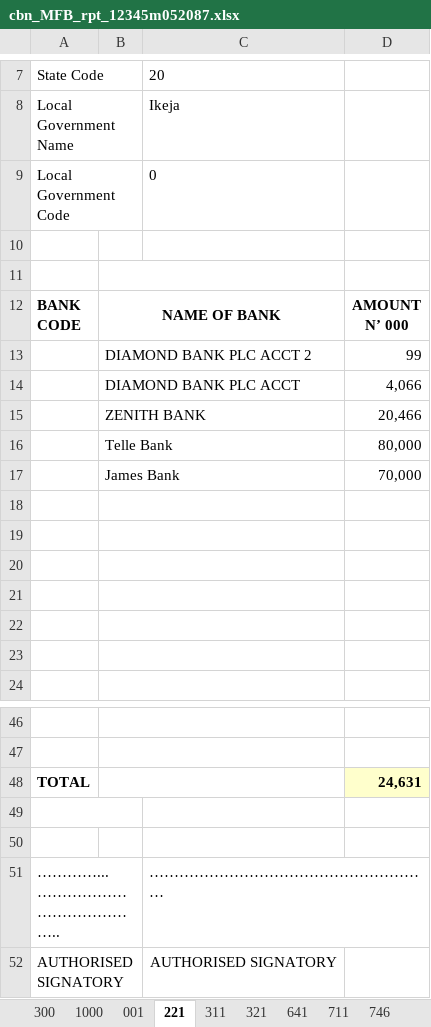
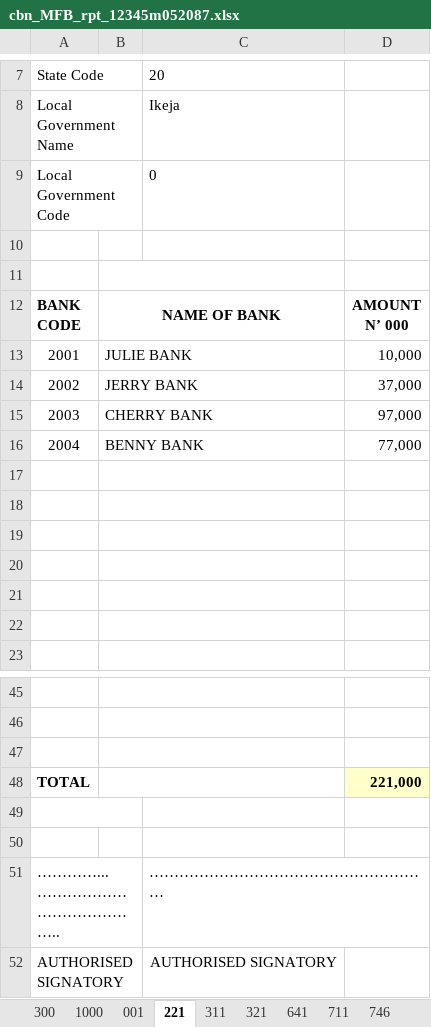
Before and after one commit to Faith129/boi_efass_project, an Excel workbook: datafiles/export/cbn_MFB_rpt_12345m052087.xlsx, sheet 221, drawn as a sheet; only a part is shown, gaps mark what is left out; values as stored, in another font and other column widths than the file's, no borders; conditional formats not drawn; removed rows and columns are numbered as before the commit, all else as after; the diff names each change by its address in the sheet, - before the commit and + after, or states it on an @@ line.

```diff
--- a/datafiles/export/cbn_MFB_rpt_12345m052087.xlsx (sheet 221)
+++ b/datafiles/export/cbn_MFB_rpt_12345m052087.xlsx (sheet 221)
-row 13:  | DIAMOND BANK PLC ACCT 2 |  | 99
-row 14:  | DIAMOND BANK PLC ACCT |  | 4,066
-row 15:  | ZENITH BANK |  | 20,466
-row 16:  | Telle Bank |  | 80,000
-row 17:  | James Bank |  | 70,000
+row 13: 2001 | JULIE BANK |  | 10,000
+row 14: 2002 | JERRY BANK |  | 37,000
+row 15: 2003 | CHERRY BANK |  | 97,000
+row 16: 2004 | BENNY BANK |  | 77,000
+row 47: (empty)
-D48: 24,631
+D48: 221,000
```
Also changed, not shown: sheet 300, datafiles/cbn_MFB_rpt_12345m052087.xlsx, 41 other files.
